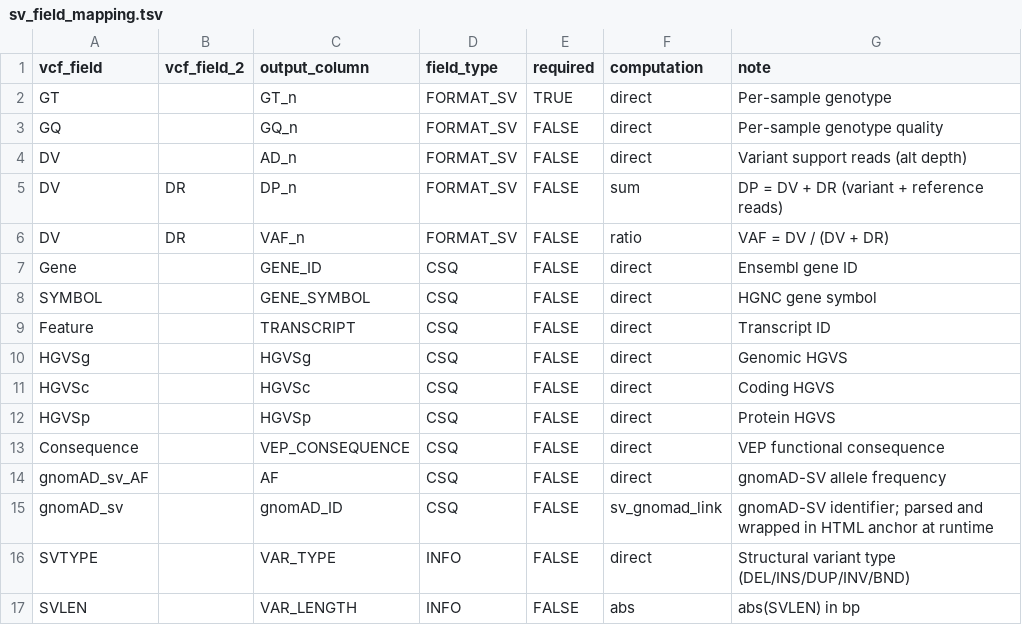
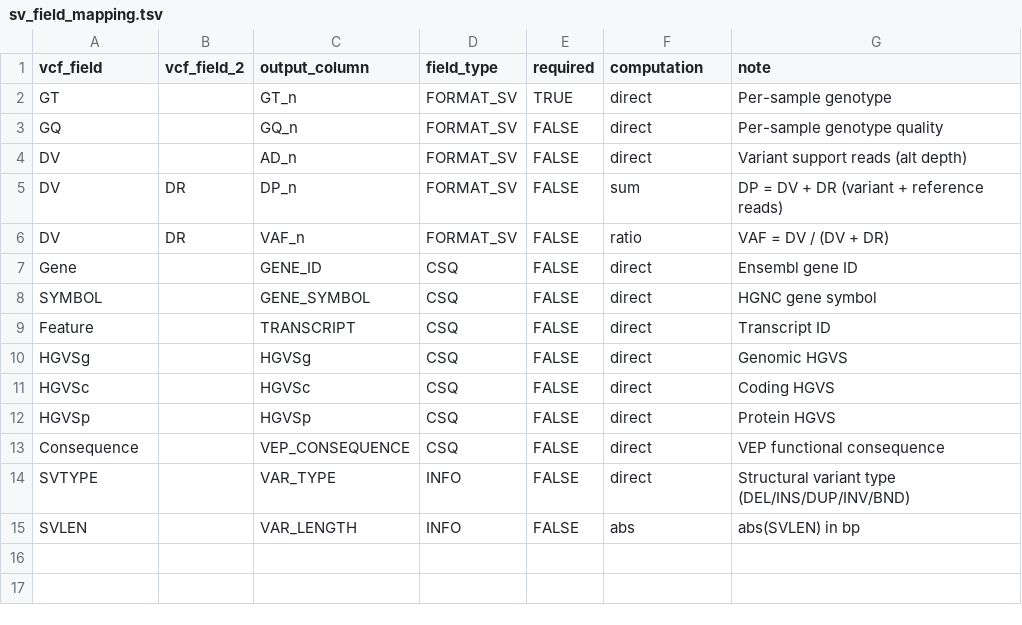
Before and after one commit to GenTechGp/puzzleapp, a TSV file: inst/extdata/preprocess/sv_field_mapping.tsv, drawn as a sheet; the diff names each change by its address in the sheet, - before the commit and + after, or states it on an @@ line.

Commit message:
update docs about the preprocessing mapping

```diff
--- a/inst/extdata/preprocess/sv_field_mapping.tsv
+++ b/inst/extdata/preprocess/sv_field_mapping.tsv
-row 14: gnomAD_sv_AF |  | AF | CSQ | FALSE | direct | gnomAD-SV allele frequency
-row 15: gnomAD_sv |  | gnomAD_ID | CSQ | FALSE | sv_gnomad_link | gnomAD-SV identifier; parsed and wrapped in HTML anchor at runtime
```
Also changed, not shown: inst/extdata/preprocess/snv_field_mapping.tsv, 4 other files.
